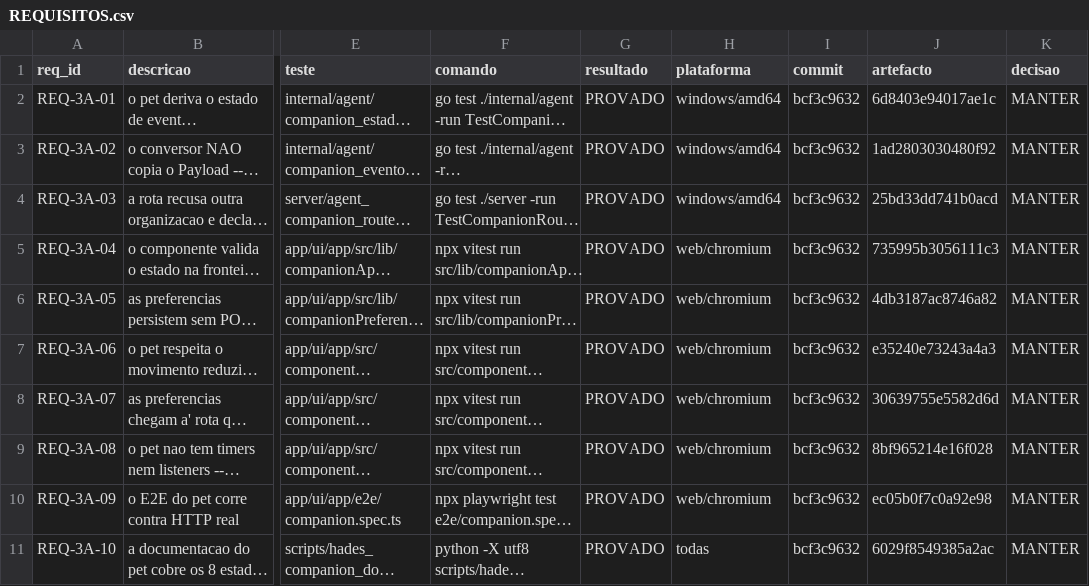
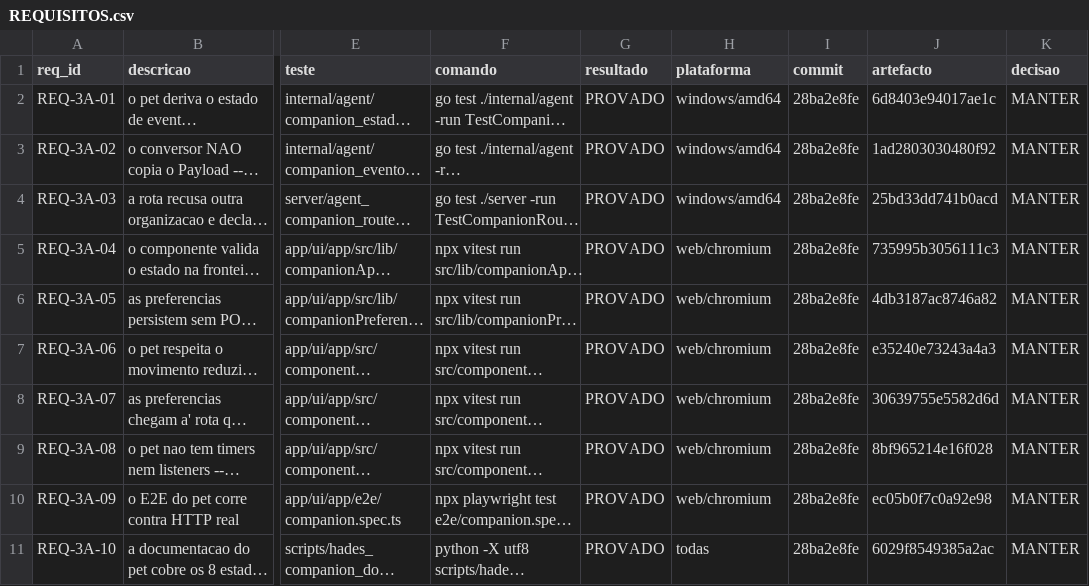
Before and after one commit to DZ23-LTDA/hades-ollama, a CSV file: docs/audit/REQUISITOS.csv, drawn as a sheet; only a part is shown, gaps mark what is left out; long unchanged cells end in …; the diff names each change by its address in the sheet, - before the commit and + after, or states it on an @@ line.

```diff
--- a/docs/audit/REQUISITOS.csv
+++ b/docs/audit/REQUISITOS.csv
-I2:I11 (commit): bcf3c9632
+I2:I11 (commit): 28ba2e8fe
```
Also changed, not shown: docs/audit/PARIDADE_EVIDENCIAS.csv, 12 other files.
